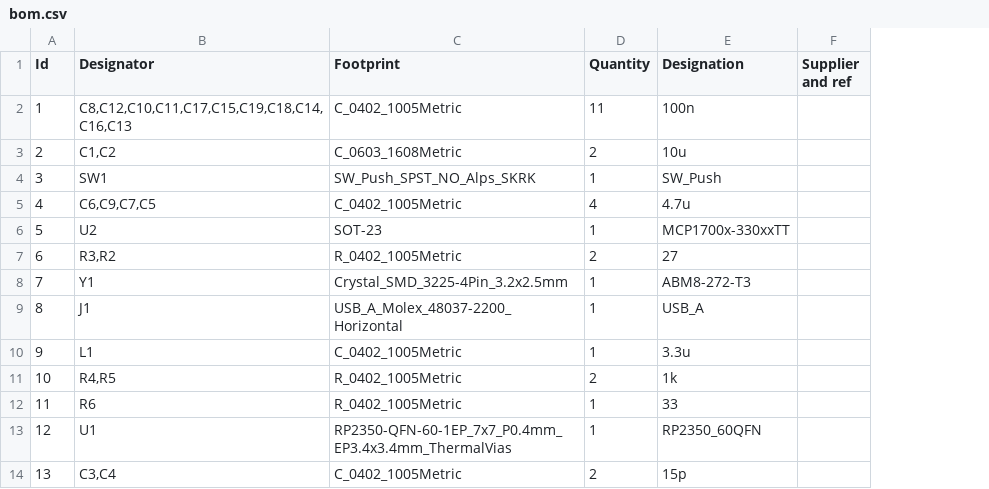
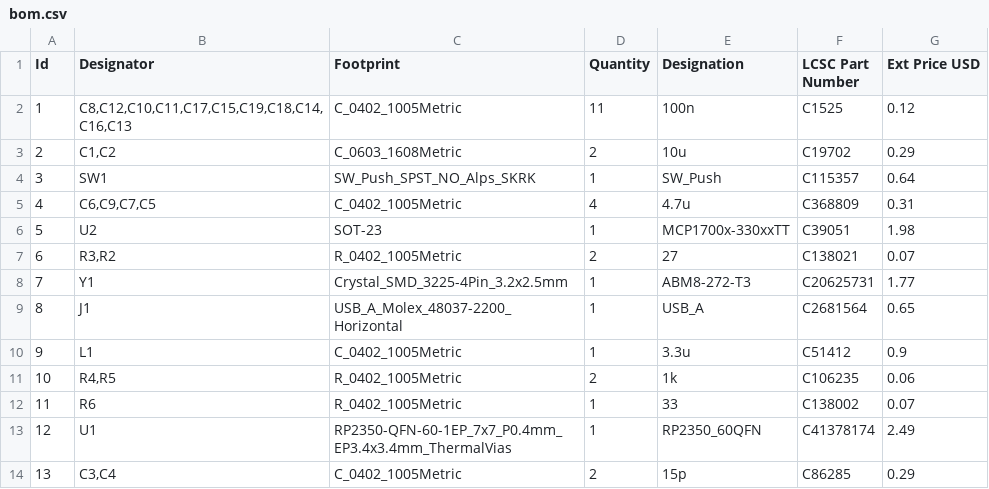
Before and after one commit to angusbeef334/YetAnotherAuthKey, a CSV file: bom.csv, drawn as a sheet; removed rows and columns are numbered as before the commit, all else as after; the diff names each change by its address in the sheet, - before the commit and + after, or states it on an @@ line.

Commit message:
add lcsc parts info

```diff
--- a/bom.csv
+++ b/bom.csv
-column F (Supplier and ref), empty
+column F (LCSC Part Number), rows 2-14: C1525 | C19702 | C115357 | C368809 | C39051 | C138021 | C20625731 | C2681564 | C51412 | C106235 | C138002 | C41378174 | C86285
+column G (Ext Price USD), rows 2-14: 0.12 | 0.29 | 0.64 | 0.31 | 1.98 | 0.07 | 1.77 | 0.65 | 0.9 | 0.06 | 0.07 | 2.49 | 0.29
```
